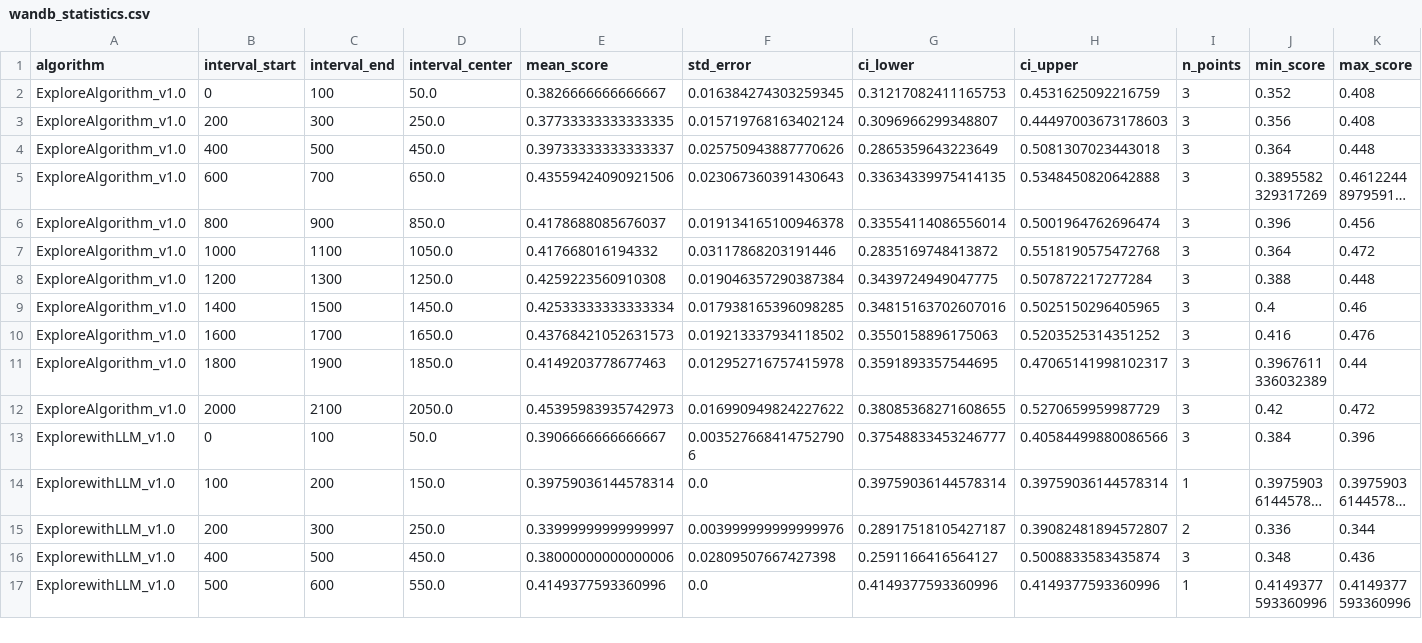
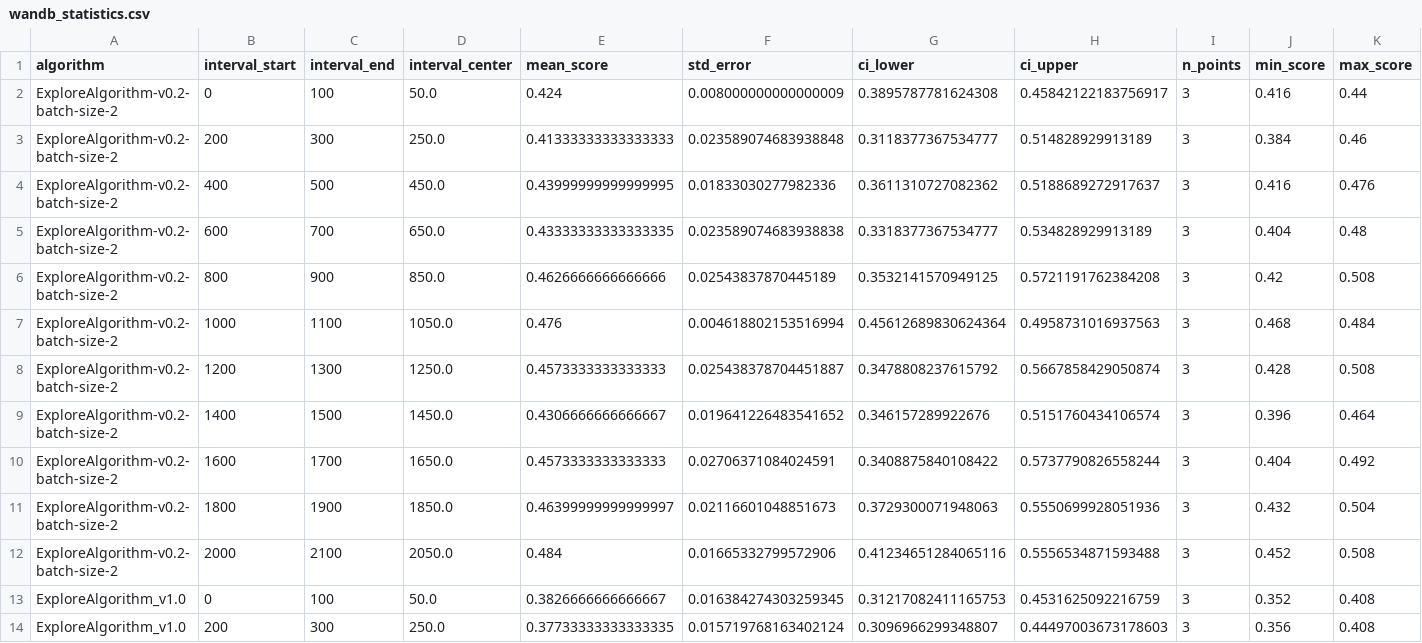
Before and after one commit to xuanfeiren/tau-bench, a CSV file: wandb_statistics.csv, drawn as a sheet; only a part is shown; the shorter side is filled out with more unchanged rows; long unchanged cells end in …; the diff covers the shown part only; the diff names each change by its address in the sheet, - before the commit and + after, or states it on an @@ line.

```diff
--- a/wandb_statistics.csv
+++ b/wandb_statistics.csv
+row 2: ExploreAlgorithm-v0.2-batch-size-2 | 0 | 100 | 50.0 | 0.424 | 0.008000000000000009 | 0.3895787781624308 | 0.45842122183756917 | 3 | 0.416 | 0.44
+row 3: ExploreAlgorithm-v0.2-batch-size-2 | 200 | 300 | 250.0 | 0.41333333333333333 | 0.023589074683938848 | 0.3118377367534777 | 0.514828929913189 | 3 | 0.384 | 0.46
+row 4: ExploreAlgorithm-v0.2-batch-size-2 | 400 | 500 | 450.0 | 0.43999999999999995 | 0.01833030277982336 | 0.3611310727082362 | 0.5188689272917637 | 3 | 0.416 | 0.476
+row 5: ExploreAlgorithm-v0.2-batch-size-2 | 600 | 700 | 650.0 | 0.43333333333333335 | 0.023589074683938838 | 0.3318377367534777 | 0.534828929913189 | 3 | 0.404 | 0.48
+row 6: ExploreAlgorithm-v0.2-batch-size-2 | 800 | 900 | 850.0 | 0.4626666666666666 | 0.02543837870445189 | 0.3532141570949125 | 0.5721191762384208 | 3 | 0.42 | 0.508
+row 7: ExploreAlgorithm-v0.2-batch-size-2 | 1000 | 1100 | 1050.0 | 0.476 | 0.004618802153516994 | 0.45612689830624364 | 0.4958731016937563 | 3 | 0.468 | 0.484
+row 8: ExploreAlgorithm-v0.2-batch-size-2 | 1200 | 1300 | 1250.0 | 0.4573333333333333 | 0.025438378704451887 | 0.3478808237615792 | 0.5667858429050874 | 3 | 0.428 | 0.508
+row 9: ExploreAlgorithm-v0.2-batch-size-2 | 1400 | 1500 | 1450.0 | 0.4306666666666667 | 0.019641226483541652 | 0.346157289922676 | 0.5151760434106574 | 3 | 0.396 | 0.464
+row 10: ExploreAlgorithm-v0.2-batch-size-2 | 1600 | 1700 | 1650.0 | 0.4573333333333333 | 0.02706371084024591 | 0.3408875840108422 | 0.5737790826558244 | 3 | 0.404 | 0.492
+row 11: ExploreAlgorithm-v0.2-batch-size-2 | 1800 | 1900 | 1850.0 | 0.46399999999999997 | 0.02116601048851673 | 0.3729300071948063 | 0.5550699928051936 | 3 | 0.432 | 0.504
+row 12: ExploreAlgorithm-v0.2-batch-size-2 | 2000 | 2100 | 2050.0 | 0.484 | 0.01665332799572906 | 0.41234651284065116 | 0.5556534871593488 | 3 | 0.452 | 0.508
```
Also changed, not shown: 27 edited cells elsewhere in this file, wandb_individual_runs.csv, 16 other files.
